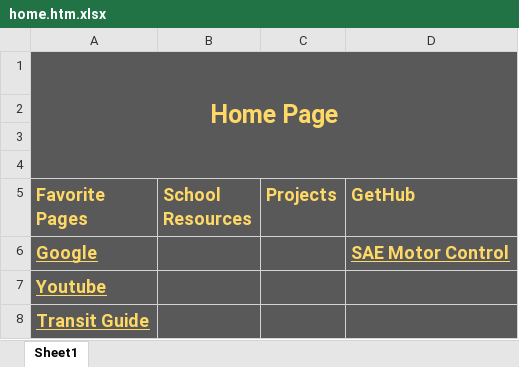
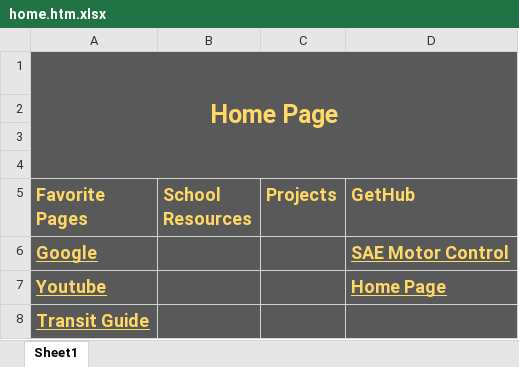
Before and after one commit to Strikerz371/HomePage, an Excel workbook: home.htm.xlsx, sheet Sheet1, drawn as a sheet; values as stored, in another font and other column widths than the file's, no borders; the diff names each change by its address in the sheet, - before the commit and + after, or states it on an @@ line.

Commit message:
HTM generated
generated home page included.

```diff
--- a/home.htm.xlsx (sheet Sheet1)
+++ b/home.htm.xlsx (sheet Sheet1)
-D7 (GetHub): (empty)
+D7 (GetHub): Home Page
```
Also changed, not shown: 5 other files.
